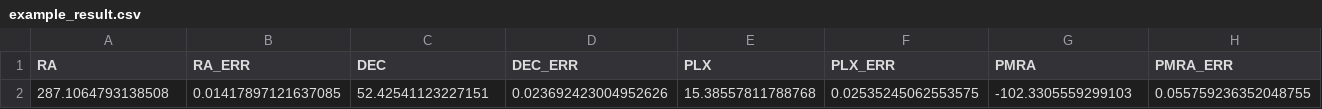
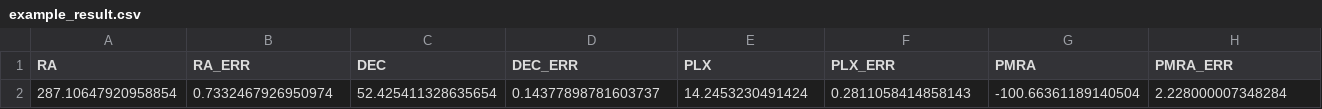
Before and after one commit to FrdCHK/mcmc_ppm_estimate, a CSV file: output/example_result.csv, drawn as a sheet; only a part is shown; removed rows and columns are numbered as before the commit, all else as after; rows hold the shown columns only; the diff names each change by its address in the sheet, - before the commit and + after, or states it on an @@ line.

Commit message:
modified error floor algorithm (adding different systematic errors to data points) to achieve an effect roughly between directly multiply by chi2 and adding the same error floor to all data points

```diff
--- a/output/example_result.csv
+++ b/output/example_result.csv
-row 2: 287.1064793138508 | 0.01417897121637085 | 52.42541123227151 | 0.023692423004952626 | 15.38557811788768 | 0.02535245062553575 | -102.3305559299103 | 0.055759236352048755
+row 2: 287.10647920958854 | 0.7332467926950974 | 52.425411328635654 | 0.14377898781603737 | 14.2453230491424 | 0.2811058414858143 | -100.66361189140504 | 2.228000007348284
```
Also changed, not shown: 4 other files.
